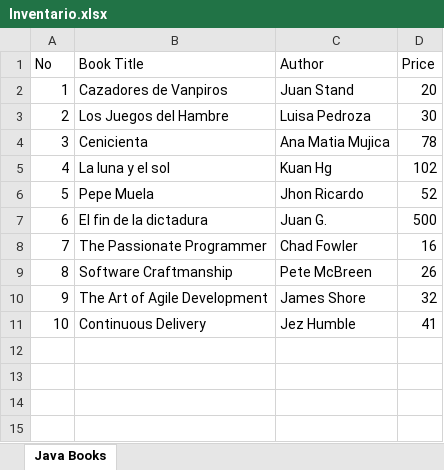
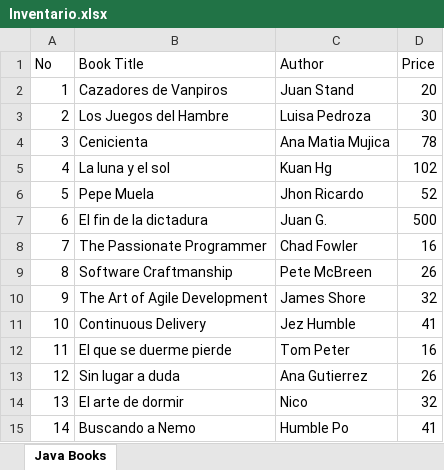
Before and after one commit to bismarckpm/grupo3, an Excel workbook: Inventario.xlsx, sheet Java Books, drawn as a sheet; values as stored, in another font and other column widths than the file's, no borders; the diff names each change by its address in the sheet, - before the commit and + after, or states it on an @@ line.

```diff
--- a/Inventario.xlsx (sheet Java Books)
+++ b/Inventario.xlsx (sheet Java Books)
+row 12: 11 | El que se duerme pierde | Tom Peter | 16
+row 13: 12 | Sin lugar a duda | Ana Gutierrez | 26
+row 14: 13 | El arte de dormir | Nico | 32
+row 15: 14 | Buscando a Nemo | Humble Po | 41
```
Also changed, not shown: 1 other file.
